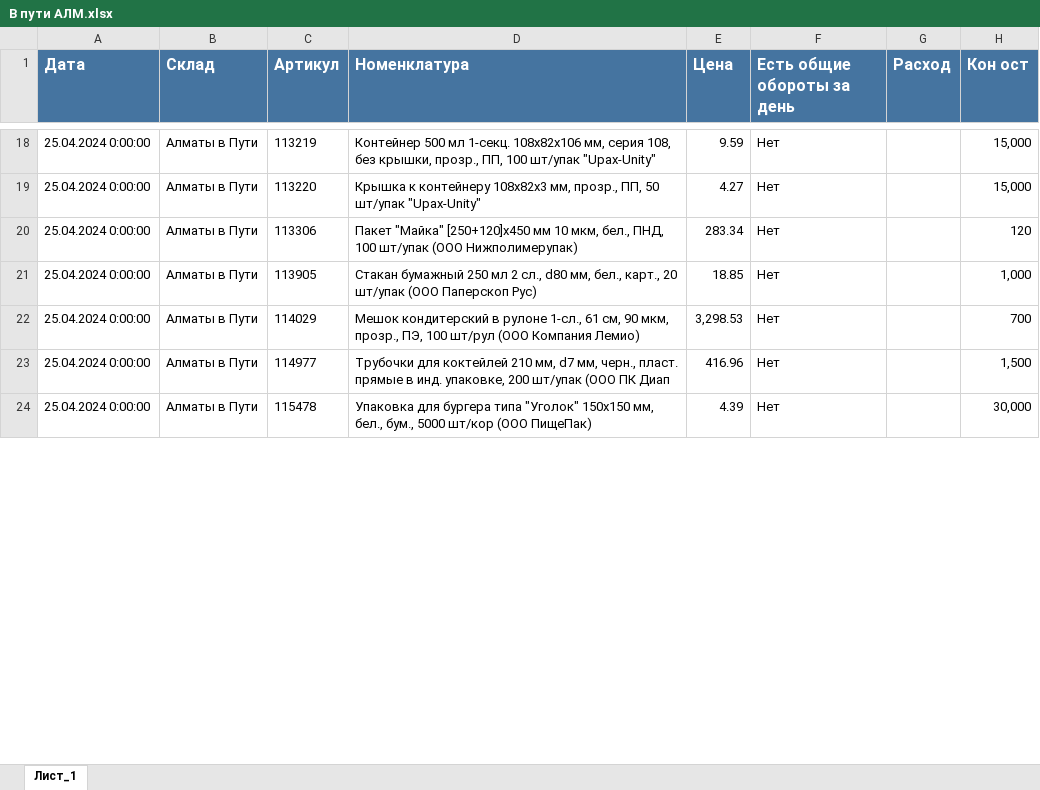
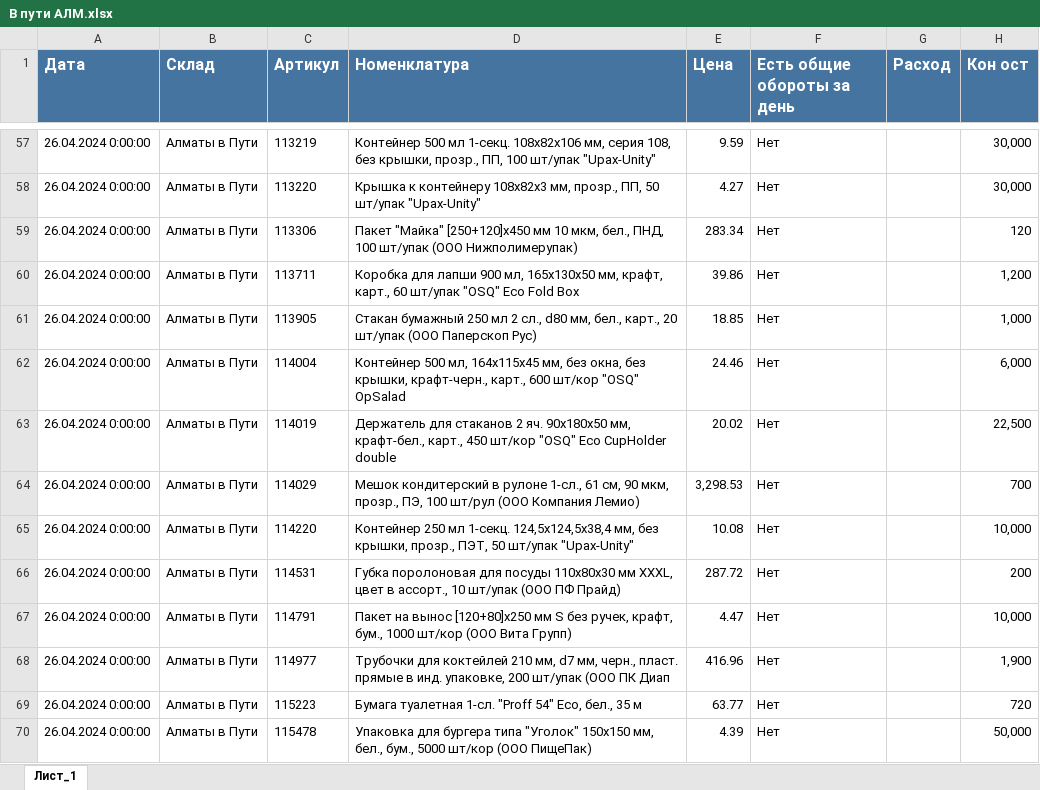
Before and after one commit to killri/ASIA-STOCKS, an Excel workbook: data/В пути АЛМ.xlsx, sheet Лист_1, drawn as a sheet; only a part is shown, gaps mark what is left out; values as stored, in another font and other column widths than the file's, no borders; charts and pictures not drawn; addresses are those after the commit; the diff covers the shown part only; the diff names each change by its address in the sheet, - before the commit and + after, or states it on an @@ line.

```diff
--- a/data/В пути АЛМ.xlsx (sheet Лист_1)
+++ b/data/В пути АЛМ.xlsx (sheet Лист_1)
-A57:A59 (Дата): 25.04.2024 0:00:00
+A57:A59 (Дата): 26.04.2024 0:00:00
-H57:H58 (Кон ост): 15,000
+H57:H58 (Кон ост): 30,000
+row 60: 26.04.2024 0:00:00 | Алматы в Пути | 113711 | Коробка для лапши 900 мл, 165х130х50 мм, крафт, карт., 60 шт/упак "OSQ" Eco Fold Box | 39.86 | Нет |  | 1,200
-A61 (Дата): 25.04.2024 0:00:00
+A61 (Дата): 26.04.2024 0:00:00
+row 62: 26.04.2024 0:00:00 | Алматы в Пути | 114004 | Контейнер 500 мл, 164х115х45 мм, без окна, без крышки, крафт-черн., карт., 600 шт/кор "OSQ" OpSalad | 24.46 | Нет |  | 6,000
+row 63: 26.04.2024 0:00:00 | Алматы в Пути | 114019 | Держатель для стаканов 2 яч. 90х180х50 мм, крафт-бел., карт., 450 шт/кор "OSQ" Eco CupHolder double | 20.02 | Нет |  | 22,500
-A64 (Дата): 25.04.2024 0:00:00
+A64 (Дата): 26.04.2024 0:00:00
+row 65: 26.04.2024 0:00:00 | Алматы в Пути | 114220 | Контейнер 250 мл 1-секц. 124,5х124,5х38,4 мм, без крышки, прозр., ПЭТ, 50 шт/упак "Upax-Unity" | 10.08 | Нет |  | 10,000
+row 66: 26.04.2024 0:00:00 | Алматы в Пути | 114531 | Губка поролоновая для посуды 110х80х30 мм XXXL, цвет в ассорт., 10 шт/упак (ООО ПФ Прайд) | 287.72 | Нет |  | 200
+row 67: 26.04.2024 0:00:00 | Алматы в Пути | 114791 | Пакет на вынос [120+80]х250 мм S без ручек, крафт, бум., 1000 шт/кор (ООО Вита Групп) | 4.47 | Нет |  | 10,000
-A68 (Дата): 25.04.2024 0:00:00
+A68 (Дата): 26.04.2024 0:00:00
-H68 (Кон ост): 1,500
+H68 (Кон ост): 1,900
+row 69: 26.04.2024 0:00:00 | Алматы в Пути | 115223 | Бумага туалетная 1-сл. "Proff 54" Eco, бел., 35 м | 63.77 | Нет |  | 720
-A70 (Дата): 25.04.2024 0:00:00
+A70 (Дата): 26.04.2024 0:00:00
-H70 (Кон ост): 30,000
+H70 (Кон ост): 50,000
```
Also changed, not shown: 49 added rows and 22 edited cells elsewhere in this sheet, data/Загрузка справочник АСТ.xlsx, Остатки АСТ.xlsx, 44 other files.
